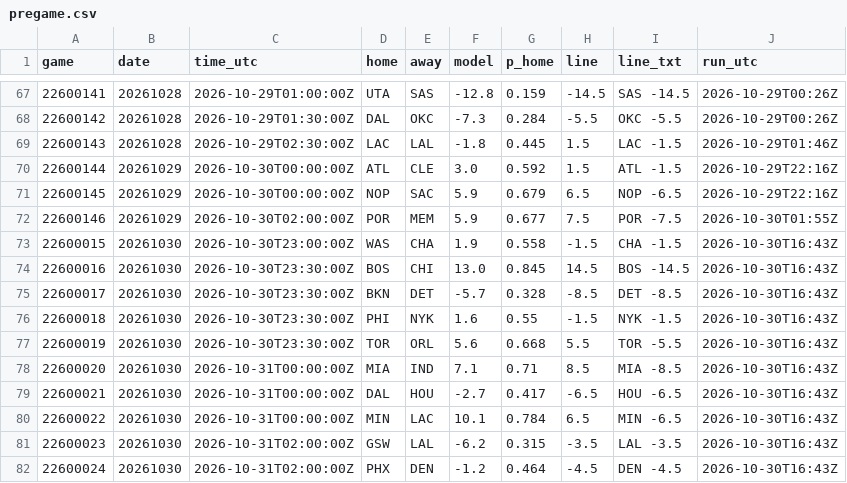
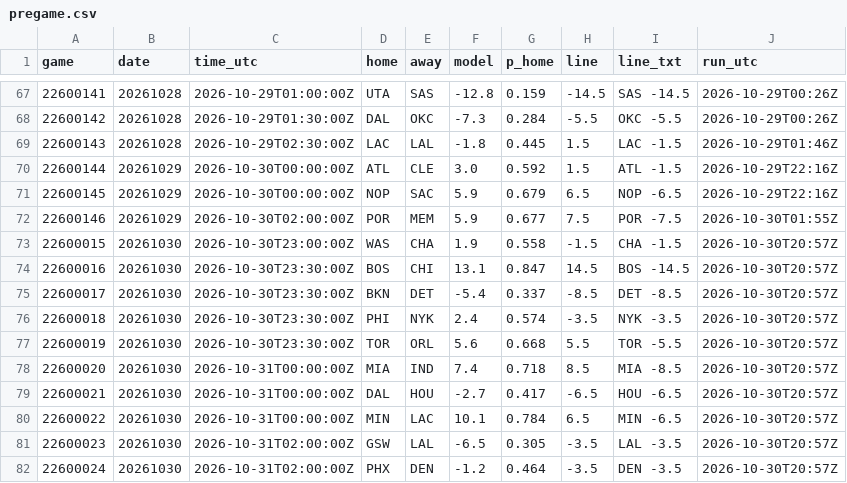
Before and after one commit to jvector26/JIMBO, a CSV file: live/2026/pregame.csv, drawn as a sheet; only a part is shown, gaps mark what is left out.

```diff
--- a/live/2026/pregame.csv
+++ b/live/2026/pregame.csv
@@ -72,11 +72,11 @@ game,date,time_utc,home,away,model,p_home,line,line_txt,run_utc
 22600146,20261029,2026-10-30T02:00:00Z,POR,MEM,5.9,0.677,7.5,POR -7.5,2026-10-30T01:55Z
-22600015,20261030,2026-10-30T23:00:00Z,WAS,CHA,1.9,0.558,-1.5,CHA -1.5,2026-10-30T16:43Z
-22600016,20261030,2026-10-30T23:30:00Z,BOS,CHI,13.0,0.845,14.5,BOS -14.5,2026-10-30T16:43Z
-22600017,20261030,2026-10-30T23:30:00Z,BKN,DET,-5.7,0.328,-8.5,DET -8.5,2026-10-30T16:43Z
-22600018,20261030,2026-10-30T23:30:00Z,PHI,NYK,1.6,0.55,-1.5,NYK -1.5,2026-10-30T16:43Z
-22600019,20261030,2026-10-30T23:30:00Z,TOR,ORL,5.6,0.668,5.5,TOR -5.5,2026-10-30T16:43Z
-22600020,20261030,2026-10-31T00:00:00Z,MIA,IND,7.1,0.71,8.5,MIA -8.5,2026-10-30T16:43Z
-22600021,20261030,2026-10-31T00:00:00Z,DAL,HOU,-2.7,0.417,-6.5,HOU -6.5,2026-10-30T16:43Z
-22600022,20261030,2026-10-31T00:00:00Z,MIN,LAC,10.1,0.784,6.5,MIN -6.5,2026-10-30T16:43Z
-22600023,20261030,2026-10-31T02:00:00Z,GSW,LAL,-6.2,0.315,-3.5,LAL -3.5,2026-10-30T16:43Z
-22600024,20261030,2026-10-31T02:00:00Z,PHX,DEN,-1.2,0.464,-4.5,DEN -4.5,2026-10-30T16:43Z
+22600015,20261030,2026-10-30T23:00:00Z,WAS,CHA,1.9,0.558,-1.5,CHA -1.5,2026-10-30T20:57Z
+22600016,20261030,2026-10-30T23:30:00Z,BOS,CHI,13.1,0.847,14.5,BOS -14.5,2026-10-30T20:57Z
+22600017,20261030,2026-10-30T23:30:00Z,BKN,DET,-5.4,0.337,-8.5,DET -8.5,2026-10-30T20:57Z
+22600018,20261030,2026-10-30T23:30:00Z,PHI,NYK,2.4,0.574,-3.5,NYK -3.5,2026-10-30T20:57Z
+22600019,20261030,2026-10-30T23:30:00Z,TOR,ORL,5.6,0.668,5.5,TOR -5.5,2026-10-30T20:57Z
+22600020,20261030,2026-10-31T00:00:00Z,MIA,IND,7.4,0.718,8.5,MIA -8.5,2026-10-30T20:57Z
+22600021,20261030,2026-10-31T00:00:00Z,DAL,HOU,-2.7,0.417,-6.5,HOU -6.5,2026-10-30T20:57Z
+22600022,20261030,2026-10-31T00:00:00Z,MIN,LAC,10.1,0.784,6.5,MIN -6.5,2026-10-30T20:57Z
+22600023,20261030,2026-10-31T02:00:00Z,GSW,LAL,-6.5,0.305,-3.5,LAL -3.5,2026-10-30T20:57Z
+22600024,20261030,2026-10-31T02:00:00Z,PHX,DEN,-1.2,0.464,-3.5,DEN -3.5,2026-10-30T20:57Z
```
Also changed, not shown: live/2026/injuries.csv, live/2026/odds/20261030.csv, 3 other files.
